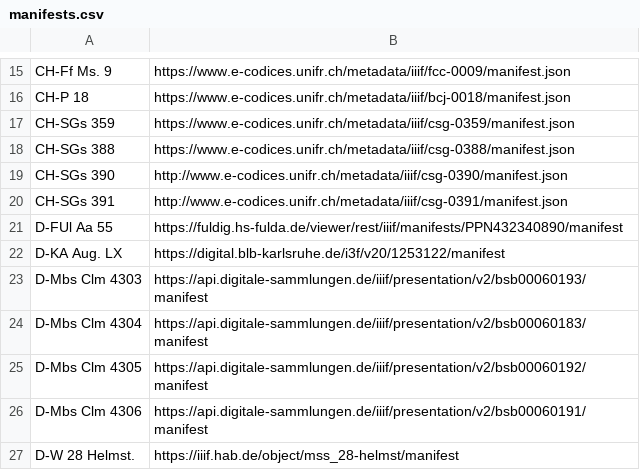
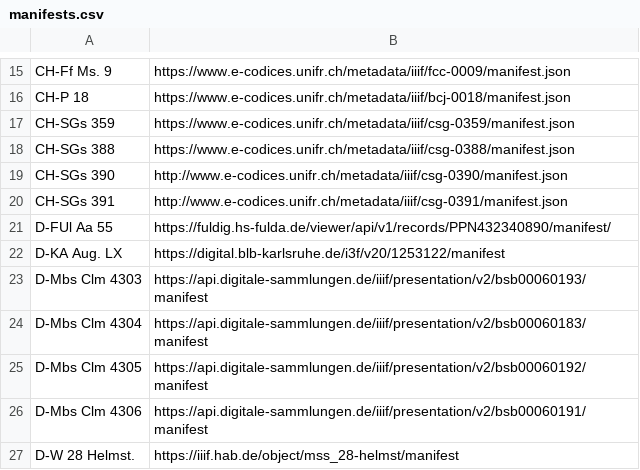
Before and after one commit to DDMAL/cantus, a CSV file: app/public/data_dumps/manifests.csv, drawn as a sheet; only a part is shown, gaps mark what is left out.

Commit message:
Update manifest for D-Ful Aa 55

```diff
--- a/app/public/data_dumps/manifests.csv
+++ b/app/public/data_dumps/manifests.csv
@@ -20,3 +20,3 @@ CH-SGs 390,http://www.e-codices.unifr.ch/metadata/iiif/csg-0390/manifest.json
 CH-SGs 391,http://www.e-codices.unifr.ch/metadata/iiif/csg-0391/manifest.json
-D-FUl Aa 55,https://fuldig.hs-fulda.de/viewer/rest/iiif/manifests/PPN432340890/manifest
+D-FUl Aa 55,https://fuldig.hs-fulda.de/viewer/api/v1/records/PPN432340890/manifest/
 D-KA Aug. LX,https://digital.blb-karlsruhe.de/i3f/v20/1253122/manifest
```
